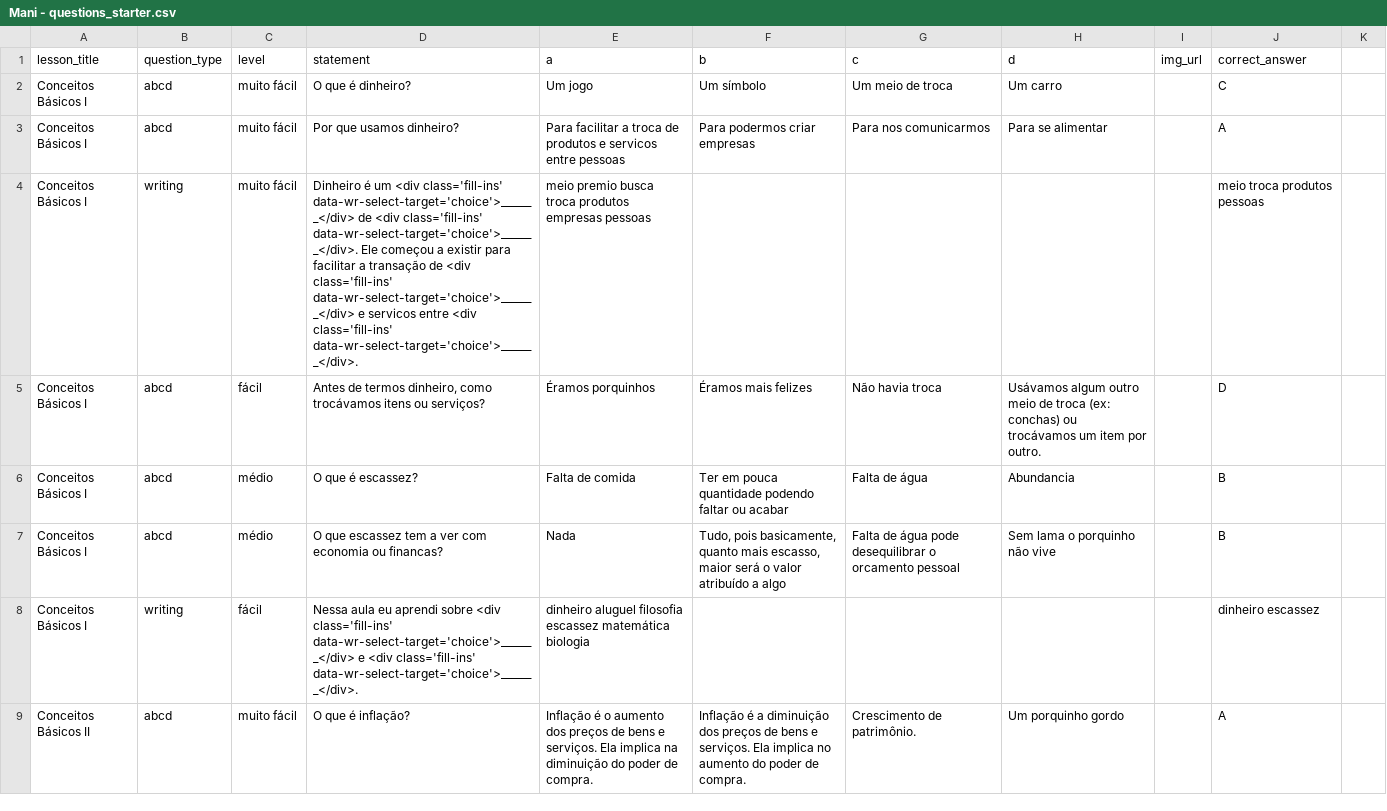
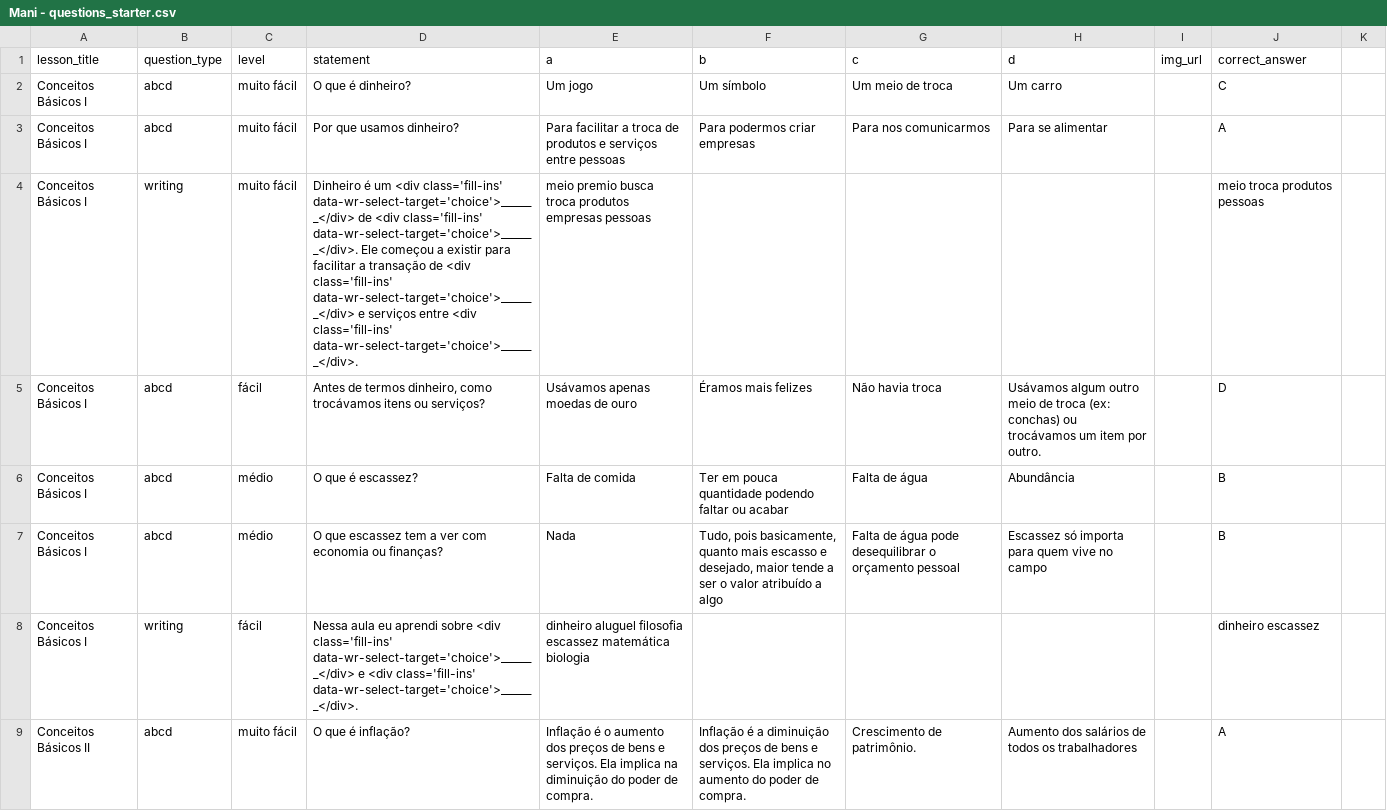
Before and after one commit to englconti/MANI, a CSV file: db/data/Mani - questions_starter.csv, drawn as a sheet; only a part is shown; the diff covers the shown part only.

```diff
--- a/db/data/Mani - questions_starter.csv
+++ b/db/data/Mani - questions_starter.csv
@@ -2,8 +2,8 @@ lesson_title,question_type,level,statement,a,b,c,d,img_url,correct_answer
 Conceitos Básicos I,abcd,muito fácil,O que é dinheiro?,Um jogo,Um símbolo,Um meio de troca,Um carro,,C
-Conceitos Básicos I,abcd,muito fácil,Por que usamos dinheiro?,Para facilitar a troca de produtos e servicos entre pessoas,Para podermos criar empresas,Para nos comunicarmos,Para se alimentar,,A
-Conceitos Básicos I,writing,muito fácil,Dinheiro é um <div class='fill-ins' data-wr-select-target='choice'>_______</div> de <div class='fill-ins' data-wr-select-target='choice'>_______</div>. Ele começou a existir para facilitar a transação de <div class='fill-ins' data-wr-select-target='choice'>_______</div> e servicos entre <div class='fill-ins' data-wr-select-target='choice'>_______</div>.,meio premio busca troca produtos empresas pessoas,,,,,meio troca produtos pessoas
-Conceitos Básicos I,abcd,fácil,"Antes de termos dinheiro, como trocávamos itens ou serviços?",Éramos porquinhos,Éramos mais felizes,Não havia troca,Usávamos algum outro meio de troca (ex: conchas) ou trocávamos um item por outro.,,D
-Conceitos Básicos I,abcd,médio,O que é escassez?,Falta de comida,Ter em pouca quantidade podendo faltar ou acabar,Falta de água,Abundancia,,B
-Conceitos Básicos I,abcd,médio,O que escassez tem a ver com economia ou financas?,Nada,"Tudo, pois basicamente, quanto mais escasso, maior será o valor atribuído a algo",Falta de água pode desequilibrar o orcamento pessoal,Sem lama o porquinho não vive,,B
+Conceitos Básicos I,abcd,muito fácil,Por que usamos dinheiro?,Para facilitar a troca de produtos e serviços entre pessoas,Para podermos criar empresas,Para nos comunicarmos,Para se alimentar,,A
+Conceitos Básicos I,writing,muito fácil,Dinheiro é um <div class='fill-ins' data-wr-select-target='choice'>_______</div> de <div class='fill-ins' data-wr-select-target='choice'>_______</div>. Ele começou a existir para facilitar a transação de <div class='fill-ins' data-wr-select-target='choice'>_______</div> e serviços entre <div class='fill-ins' data-wr-select-target='choice'>_______</div>.,meio premio busca troca produtos empresas pessoas,,,,,meio troca produtos pessoas
+Conceitos Básicos I,abcd,fácil,"Antes de termos dinheiro, como trocávamos itens ou serviços?",Usávamos apenas moedas de ouro,Éramos mais felizes,Não havia troca,Usávamos algum outro meio de troca (ex: conchas) ou trocávamos um item por outro.,,D
+Conceitos Básicos I,abcd,médio,O que é escassez?,Falta de comida,Ter em pouca quantidade podendo faltar ou acabar,Falta de água,Abundância,,B
+Conceitos Básicos I,abcd,médio,O que escassez tem a ver com economia ou finanças?,Nada,"Tudo, pois basicamente, quanto mais escasso e desejado, maior tende a ser o valor atribuído a algo",Falta de água pode desequilibrar o orçamento pessoal,Escassez só importa para quem vive no campo,,B
 Conceitos Básicos I,writing,fácil,Nessa aula eu aprendi sobre <div class='fill-ins' data-wr-select-target='choice'>_______</div> e <div class='fill-ins' data-wr-select-target='choice'>_______</div>.,dinheiro aluguel filosofia escassez matemática biologia,,,,,dinheiro escassez
-Conceitos Básicos II,abcd,muito fácil,O que é inflação?,Inflação é o aumento dos preços de bens e serviços. Ela implica na diminuição do poder de compra.,Inflação é a diminuição dos preços de bens e serviços. Ela implica no aumento do poder de compra.,Crescimento de patrimônio.,Um porquinho gordo,,A
+Conceitos Básicos II,abcd,muito fácil,O que é inflação?,Inflação é o aumento dos preços de bens e serviços. Ela implica na diminuição do poder de compra.,Inflação é a diminuição dos preços de bens e serviços. Ela implica no aumento do poder de compra.,Crescimento de patrimônio.,Aumento dos salários de todos os trabalhadores,,A
```
Also changed, not shown: 28 edited cells elsewhere in this file, db/data/Mani - informations_starter.csv, db/data/Mani - lessons_starter.csv, 50 other files.
